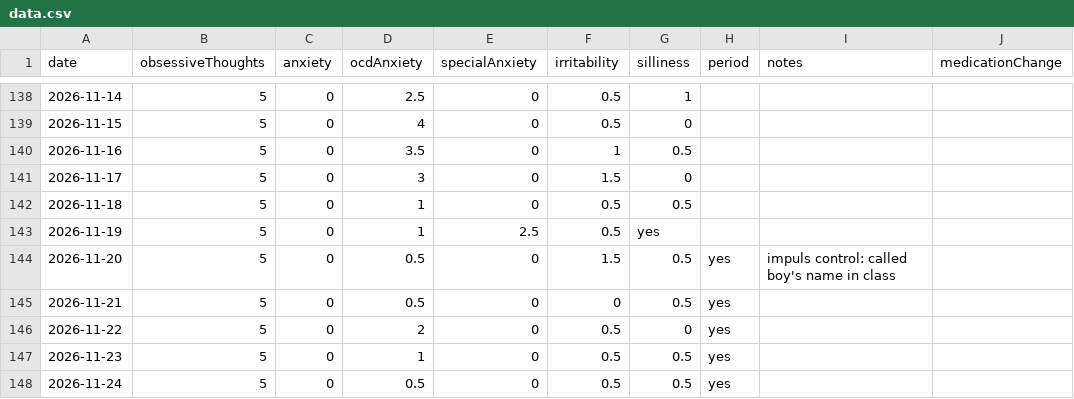
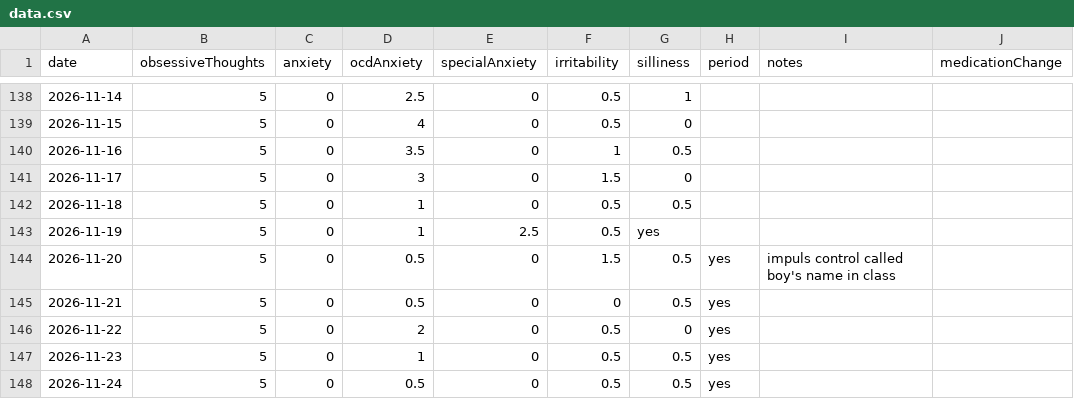
Before and after one commit to AlexGilarowski/symptom-tracking-chart, a CSV file: data.csv, drawn as a sheet; only a part is shown, gaps mark what is left out.

Commit message:
Update symptom data

```diff
--- a/data.csv
+++ b/data.csv
@@ -143,3 +143,3 @@ date,obsessiveThoughts,anxiety,ocdAnxiety,specialAnxiety,irritability,silliness,
 2026-11-19,5,0,1,2.5,0.5,yes,,
-2026-11-20,5,0,0.5,0,1.5,0.5,yes,impuls control: called boy's name in class,
+2026-11-20,5,0,0.5,0,1.5,0.5,yes,impuls control called boy's name in class,
 2026-11-21,5,0,0.5,0,0,0.5,yes,,
```
